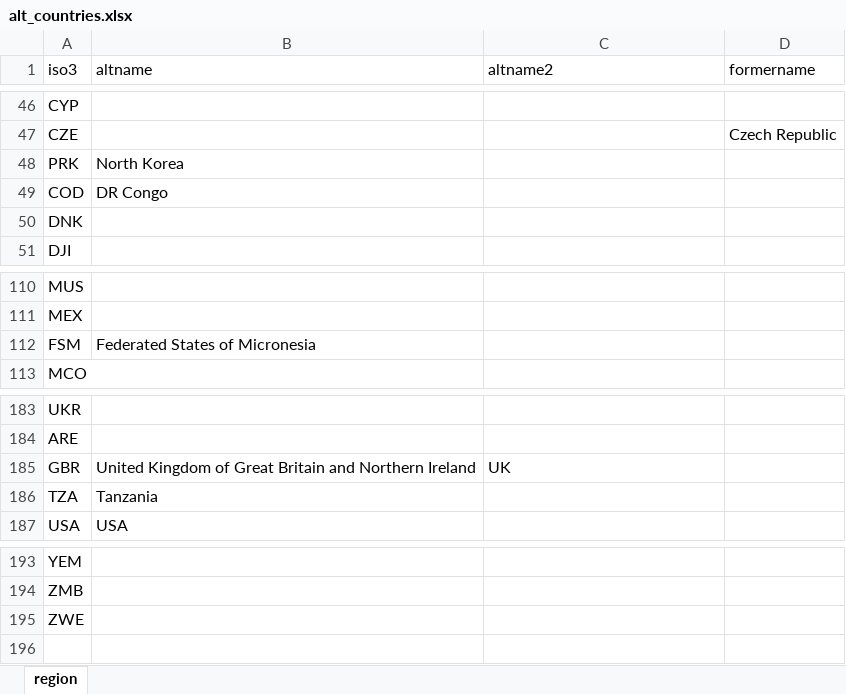
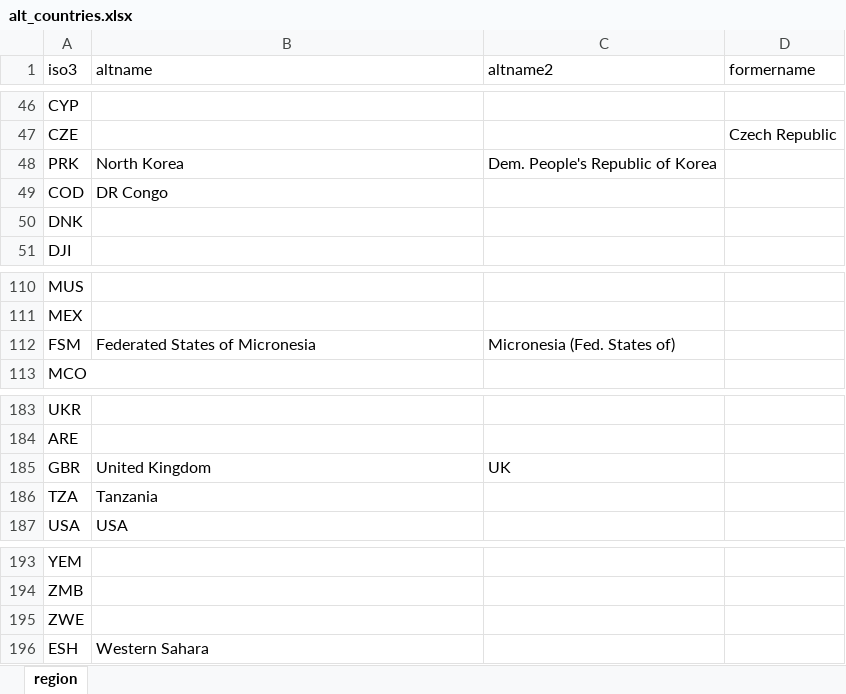
Before and after one commit to gpw13/whoville, an Excel workbook: data-raw/alt_countries.xlsx, sheet region, drawn as a sheet; only a part is shown, gaps mark what is left out; values as stored, in another font and other column widths than the file's, no borders; the diff names each change by its address in the sheet, - before the commit and + after, or states it on an @@ line.

Commit message:
Add UN population data

```diff
--- a/data-raw/alt_countries.xlsx (sheet region)
+++ b/data-raw/alt_countries.xlsx (sheet region)
-C48 (altname2): (empty)
+C48 (altname2): Dem. People's Republic of Korea
-C112 (altname2): (empty)
+C112 (altname2): Micronesia (Fed. States of)
-B185 (altname): United Kingdom of Great Britain and Northern Ireland
+B185 (altname): United Kingdom
+row 196: ESH | Western Sahara
```
Also changed, not shown: 14 other files.
